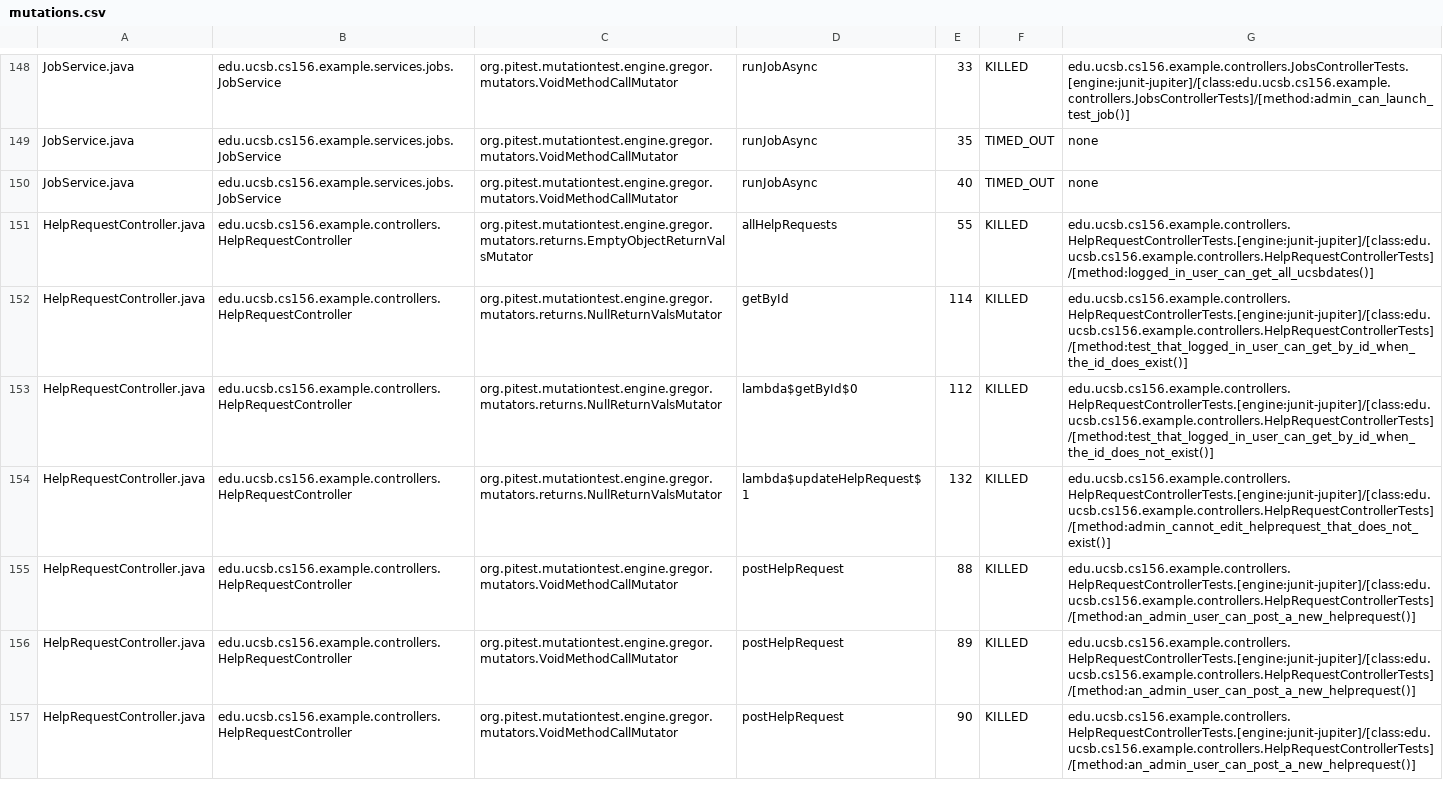
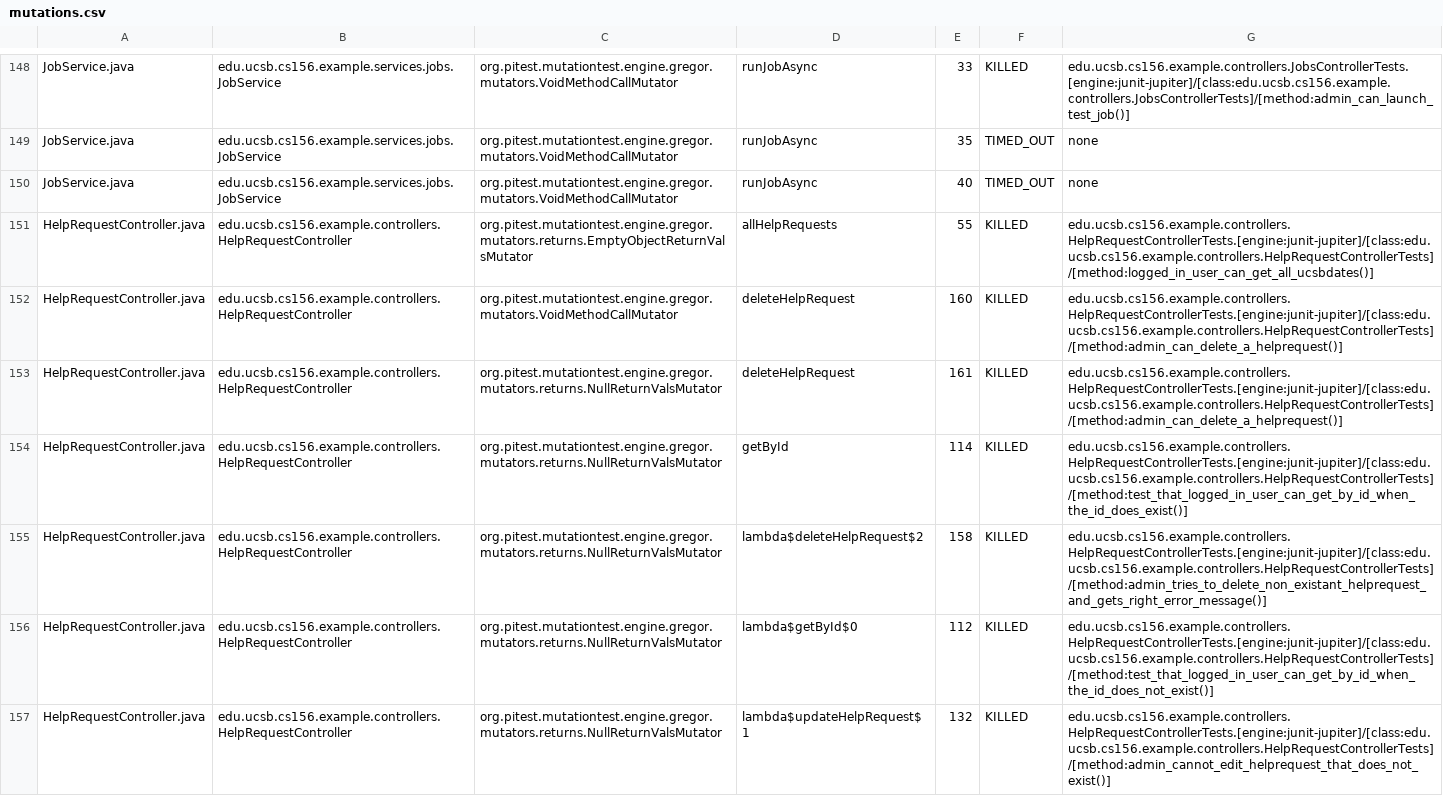
Before and after one commit to ucsb-cs156-s25/team01-s25-01, a CSV file: pitest/mutations.csv, drawn as a sheet; only a part is shown, gaps mark what is left out; the shorter side is filled out with more unchanged rows; the diff names each change by its address in the sheet, - before the commit and + after, or states it on an @@ line.

Commit message:
Deploying to gh-pages from @ ucsb-cs156-s25/team01-s25-01@c1625790096224981653931384d1842d8d16d6c0 🚀

```diff
--- a/pitest/mutations.csv
+++ b/pitest/mutations.csv
+row 152: HelpRequestController.java | edu.ucsb.cs156.example.controllers.HelpRequestController | org.pitest.mutationtest.engine.gregor.mutators.VoidMethodCallMutator | deleteHelpRequest | 160 | KILLED | edu.ucsb.cs156.example.controllers.HelpRequestControllerTests.[engine:junit-jupiter]/[class:edu.ucsb.cs156.example.controllers.HelpRequestControllerTests]/[method:admin_can_delete_a_helprequest()]
+row 153: HelpRequestController.java | edu.ucsb.cs156.example.controllers.HelpRequestController | org.pitest.mutationtest.engine.gregor.mutators.returns.NullReturnValsMutator | deleteHelpRequest | 161 | KILLED | edu.ucsb.cs156.example.controllers.HelpRequestControllerTests.[engine:junit-jupiter]/[class:edu.ucsb.cs156.example.controllers.HelpRequestControllerTests]/[method:admin_can_delete_a_helprequest()]
+row 155: HelpRequestController.java | edu.ucsb.cs156.example.controllers.HelpRequestController | org.pitest.mutationtest.engine.gregor.mutators.returns.NullReturnValsMutator | lambda$deleteHelpRequest$2 | 158 | KILLED | edu.ucsb.cs156.example.controllers.HelpRequestControllerTests.[engine:junit-jupiter]/[class:edu.ucsb.cs156.example.controllers.HelpRequestControllerTests]/[method:admin_tries_to_delete_non_existant_helprequest_and_gets_right_error_message()]
```
Also changed, not shown: 22 other files.
